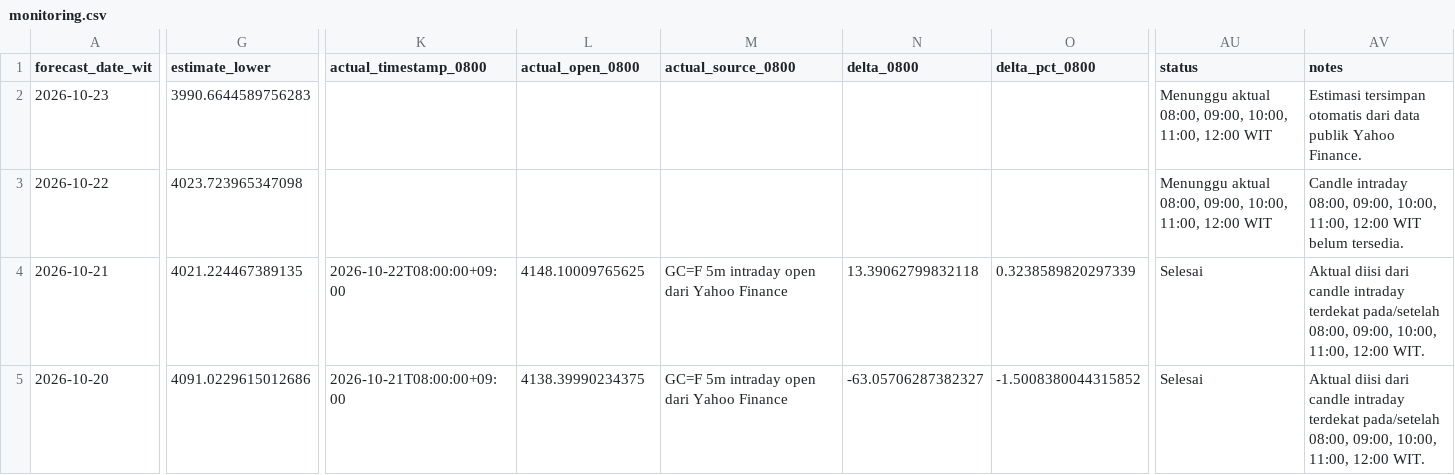
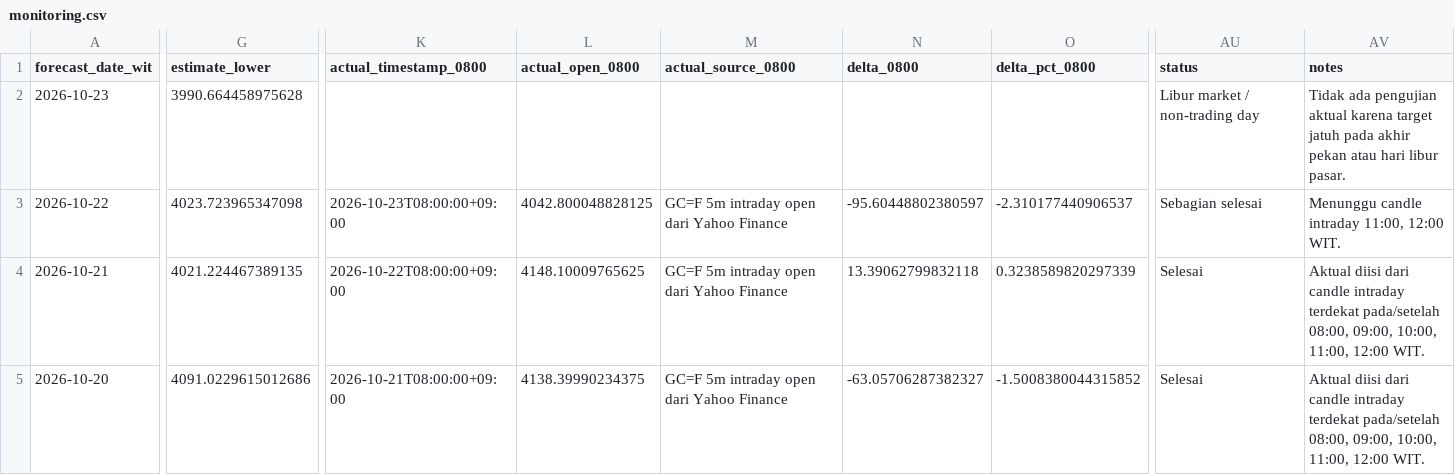
Before and after one commit to geraldinbatubara-cyber/Prediksi-XAU-USD, a CSV file: data/monitoring.csv, drawn as a sheet; only a part is shown, gaps mark what is left out; the diff covers the shown part only; the diff names each change by its address in the sheet, - before the commit and + after, or states it on an @@ line.

```diff
--- a/data/monitoring.csv
+++ b/data/monitoring.csv
-G2 (estimate_lower): 3990.6644589756283
+G2 (estimate_lower): 3990.664458975628
-AU2 (status): Menunggu aktual 08:00, 09:00, 10:00, 11:00, 12:00 WIT
+AU2 (status): Libur market / non-trading day
-AV2 (notes): Estimasi tersimpan otomatis dari data publik Yahoo Finance.
+AV2 (notes): Tidak ada pengujian aktual karena target jatuh pada akhir pekan atau hari libur pasar.
-K3 (actual_timestamp_0800): (empty)
+K3 (actual_timestamp_0800): 2026-10-23T08:00:00+09:00
-L3 (actual_open_0800): (empty)
+L3 (actual_open_0800): 4042.800048828125
-M3 (actual_source_0800): (empty)
+M3 (actual_source_0800): GC=F 5m intraday open dari Yahoo Finance
-N3 (delta_0800): (empty)
+N3 (delta_0800): -95.60448802380597
-O3 (delta_pct_0800): (empty)
+O3 (delta_pct_0800): -2.310177440906537
-AU3 (status): Menunggu aktual 08:00, 09:00, 10:00, 11:00, 12:00 WIT
+AU3 (status): Sebagian selesai
-AV3 (notes): Candle intraday 08:00, 09:00, 10:00, 11:00, 12:00 WIT belum tersedia.
+AV3 (notes): Menunggu candle intraday 11:00, 12:00 WIT.
```
Also changed, not shown: 16 edited cells elsewhere in this file, data/monitoring_model1.csv.
